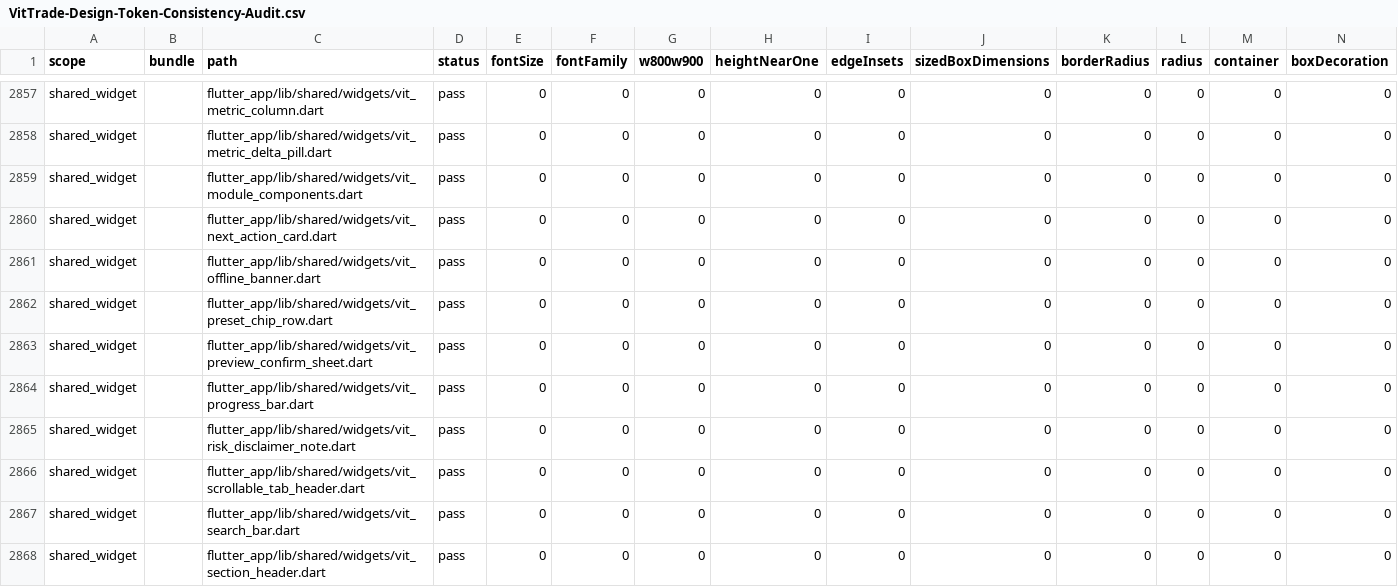
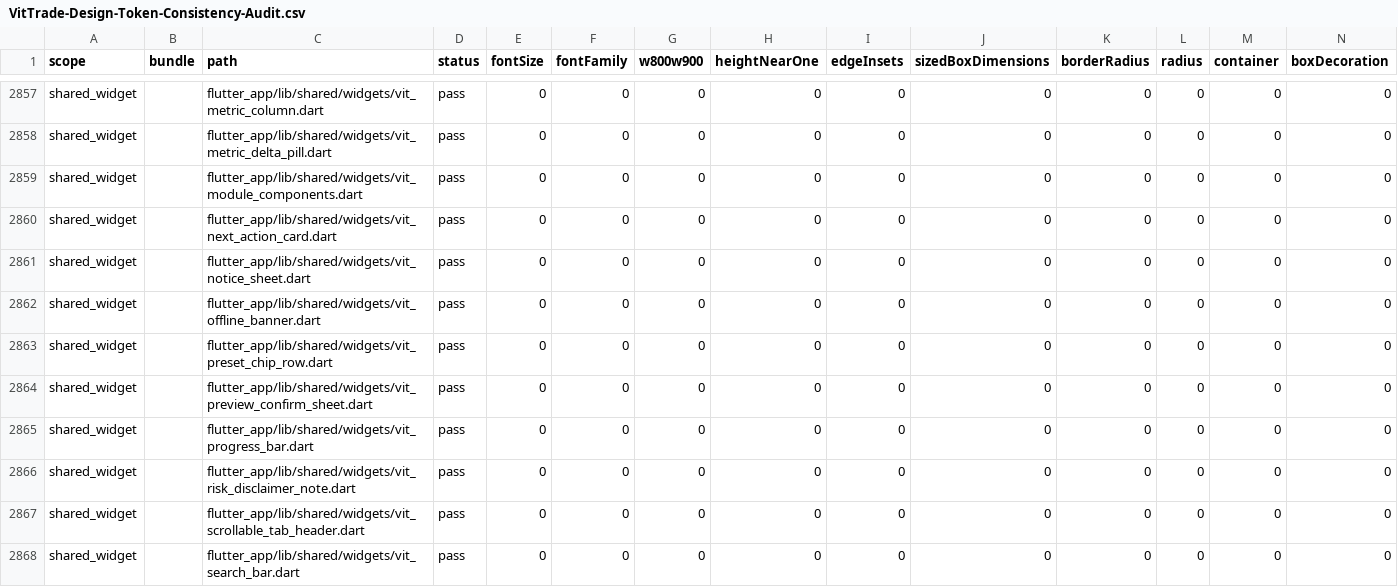
Before and after one commit to LonelyTraderBay/Tao-app-trad-figma-sang-fultter-bang-ui-ux-pro-max-truc-tiep-tu-code, a CSV file: docs/02_FLUTTER_MIGRATION/audits/VitTrade-Design-Token-Consistency-Audit.csv, drawn as a sheet; only a part is shown, gaps mark what is left out; the shorter side is filled out with more unchanged rows; rows hold the shown columns only; the diff names each change by its address in the sheet, - before the commit and + after, or states it on an @@ line.

```diff
--- a/docs/02_FLUTTER_MIGRATION/audits/VitTrade-Design-Token-Consistency-Audit.csv
+++ b/docs/02_FLUTTER_MIGRATION/audits/VitTrade-Design-Token-Consistency-Audit.csv
+row 2861: shared_widget |  | flutter_app/lib/shared/widgets/vit_notice_sheet.dart | pass | 0 | 0 | 0 | 0 | 0 | 0 | 0 | 0 | 0 | 0
```
Also changed, not shown: docs/02_FLUTTER_MIGRATION/audits/VitTrade-Header-Back-Navigation-Behavior-Audit.csv, 12 other files.
